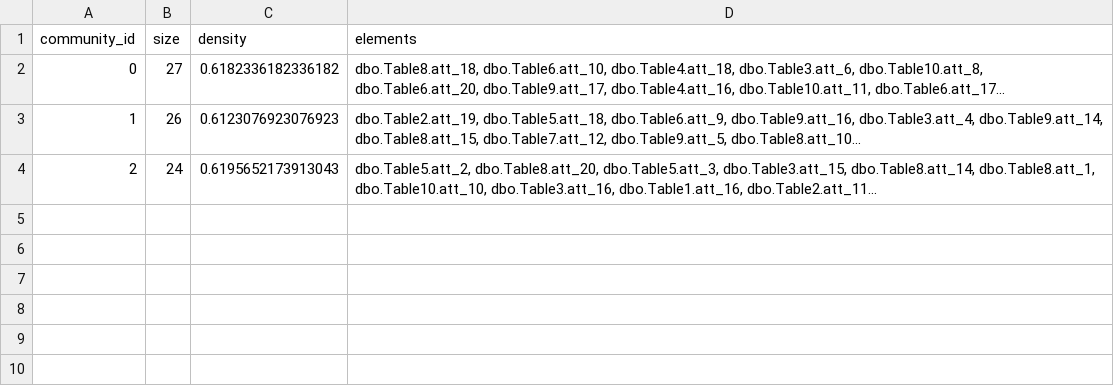
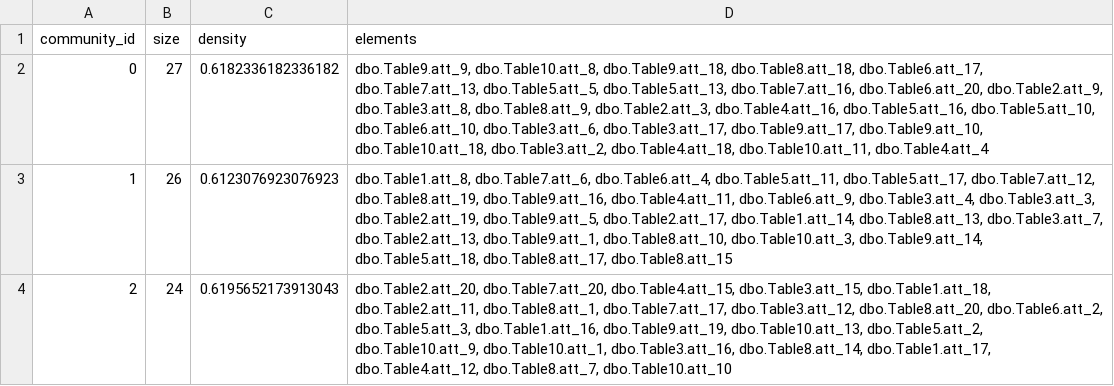
Before and after one commit to swagridAi/table_analysis, a CSV file: data/processed/community_summary.csv, drawn as a sheet.

```diff
--- a/data/processed/community_summary.csv
+++ b/data/processed/community_summary.csv
@@ -1,4 +1,4 @@
 community_id,size,density,elements
-0,27,0.6182336182336182,"dbo.Table8.att_18, dbo.Table6.att_10, dbo.Table4.att_18, dbo.Table3.att_6, dbo.Table10.att_8, dbo.Table6.att_20, dbo.Table9.att_17, dbo.Table4.att_16, dbo.Table10.att_11, dbo.Table6.att_17..."
-1,26,0.6123076923076923,"dbo.Table2.att_19, dbo.Table5.att_18, dbo.Table6.att_9, dbo.Table9.att_16, dbo.Table3.att_4, dbo.Table9.att_14, dbo.Table8.att_15, dbo.Table7.att_12, dbo.Table9.att_5, dbo.Table8.att_10..."
-2,24,0.6195652173913043,"dbo.Table5.att_2, dbo.Table8.att_20, dbo.Table5.att_3, dbo.Table3.att_15, dbo.Table8.att_14, dbo.Table8.att_1, dbo.Table10.att_10, dbo.Table3.att_16, dbo.Table1.att_16, dbo.Table2.att_11..."
+0,27,0.6182336182336182,"dbo.Table9.att_9, dbo.Table10.att_8, dbo.Table9.att_18, dbo.Table8.att_18, dbo.Table6.att_17, dbo.Table7.att_13, dbo.Table5.att_5, dbo.Table5.att_13, dbo.Table7.att_16, dbo.Table6.att_20, dbo.Table2.att_9, dbo.Table3.att_8, dbo.Table8.att_9, dbo.Table2.att_3, dbo.Table4.att_16, dbo.Table5.att_16, dbo.Table5.att_10, dbo.Table6.att_10, dbo.Table3.att_6, dbo.Table3.att_17, dbo.Table9.att_17, dbo.Table9.att_10, dbo.Table10.att_18, dbo.Table3.att_2, dbo.Table4.att_18, dbo.Table10.att_11, dbo.Table4.att_4"
+1,26,0.6123076923076923,"dbo.Table1.att_8, dbo.Table7.att_6, dbo.Table6.att_4, dbo.Table5.att_11, dbo.Table5.att_17, dbo.Table7.att_12, dbo.Table8.att_19, dbo.Table9.att_16, dbo.Table4.att_11, dbo.Table6.att_9, dbo.Table3.att_4, dbo.Table3.att_3, dbo.Table2.att_19, dbo.Table9.att_5, dbo.Table2.att_17, dbo.Table1.att_14, dbo.Table8.att_13, dbo.Table3.att_7, dbo.Table2.att_13, dbo.Table9.att_1, dbo.Table8.att_10, dbo.Table10.att_3, dbo.Table9.att_14, dbo.Table5.att_18, dbo.Table8.att_17, dbo.Table8.att_15"
+2,24,0.6195652173913043,"dbo.Table2.att_20, dbo.Table7.att_20, dbo.Table4.att_15, dbo.Table3.att_15, dbo.Table1.att_18, dbo.Table2.att_11, dbo.Table8.att_1, dbo.Table7.att_17, dbo.Table3.att_12, dbo.Table8.att_20, dbo.Table6.att_2, dbo.Table5.att_3, dbo.Table1.att_16, dbo.Table9.att_19, dbo.Table10.att_13, dbo.Table5.att_2, dbo.Table10.att_9, dbo.Table10.att_1, dbo.Table3.att_16, dbo.Table8.att_14, dbo.Table1.att_17, dbo.Table4.att_12, dbo.Table8.att_7, dbo.Table10.att_10"
```
Also changed, not shown: data/processed/communities.csv, 5 other files.
